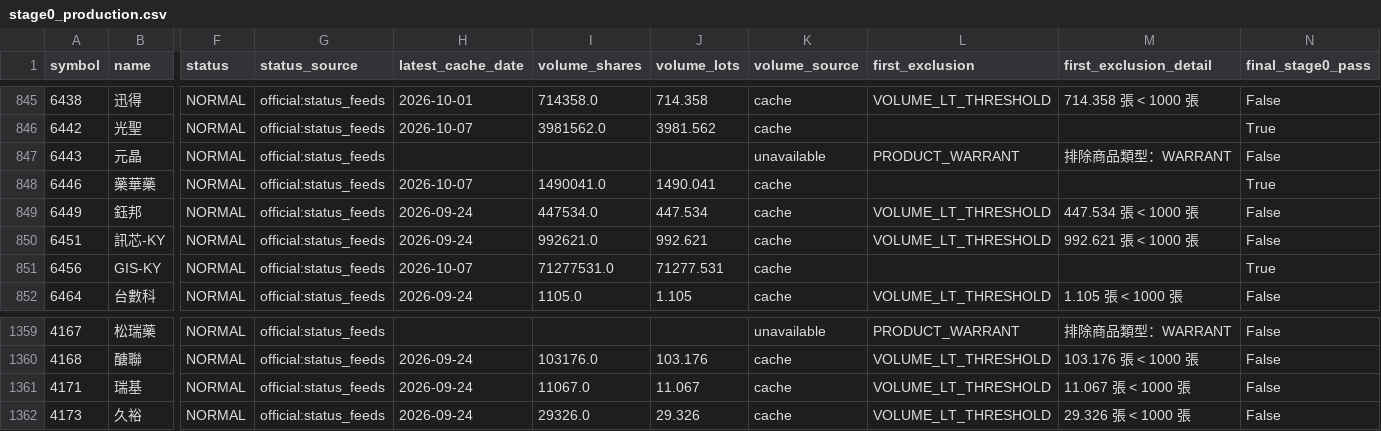
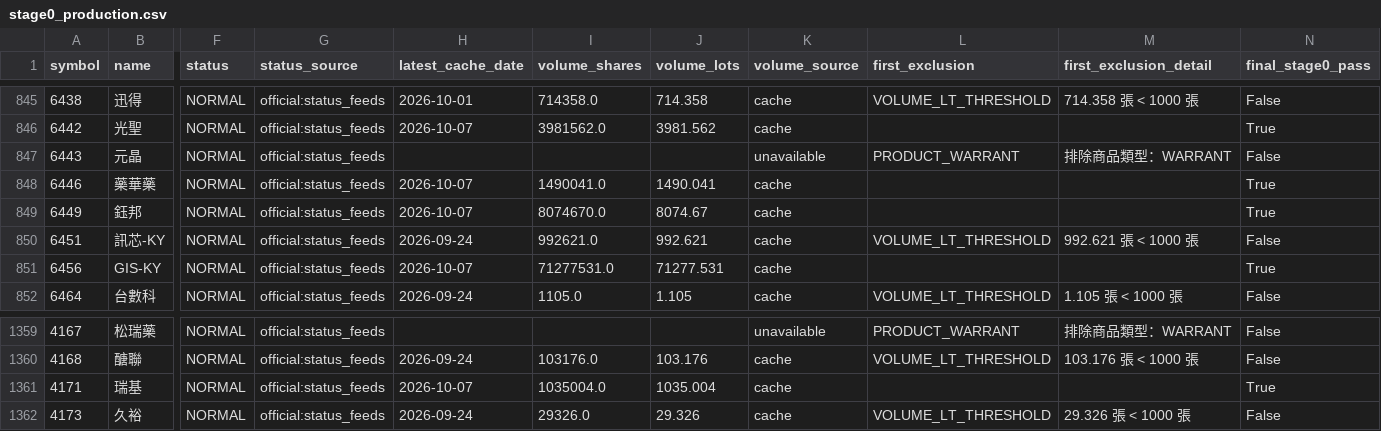
Before and after one commit to morrissu-17813/stockcatcher, a CSV file: stockcatcher/tianji_3k/cache/stage0_production.csv, drawn as a sheet; only a part is shown, gaps mark what is left out; the diff names each change by its address in the sheet, - before the commit and + after, or states it on an @@ line.

```diff
--- a/stockcatcher/tianji_3k/cache/stage0_production.csv
+++ b/stockcatcher/tianji_3k/cache/stage0_production.csv
-H849 (latest_cache_date): 2026-09-24
+H849 (latest_cache_date): 2026-10-07
-I849 (volume_shares): 447534.0
+I849 (volume_shares): 8074670.0
-J849 (volume_lots): 447.534
+J849 (volume_lots): 8074.67
-L849 (first_exclusion): VOLUME_LT_THRESHOLD
+L849 (first_exclusion): (empty)
-M849 (first_exclusion_detail): 447.534 張 < 1000 張
+M849 (first_exclusion_detail): (empty)
-N849 (final_stage0_pass): False
+N849 (final_stage0_pass): True
-H1361 (latest_cache_date): 2026-09-24
+H1361 (latest_cache_date): 2026-10-07
-I1361 (volume_shares): 11067.0
+I1361 (volume_shares): 1035004.0
-J1361 (volume_lots): 11.067
+J1361 (volume_lots): 1035.004
-L1361 (first_exclusion): VOLUME_LT_THRESHOLD
+L1361 (first_exclusion): (empty)
-M1361 (first_exclusion_detail): 11.067 張 < 1000 張
+M1361 (first_exclusion_detail): (empty)
-N1361 (final_stage0_pass): False
+N1361 (final_stage0_pass): True
```
Also changed, not shown: stockcatcher/tianji_3k/cache/stage1_trend.csv, 12 other files.
